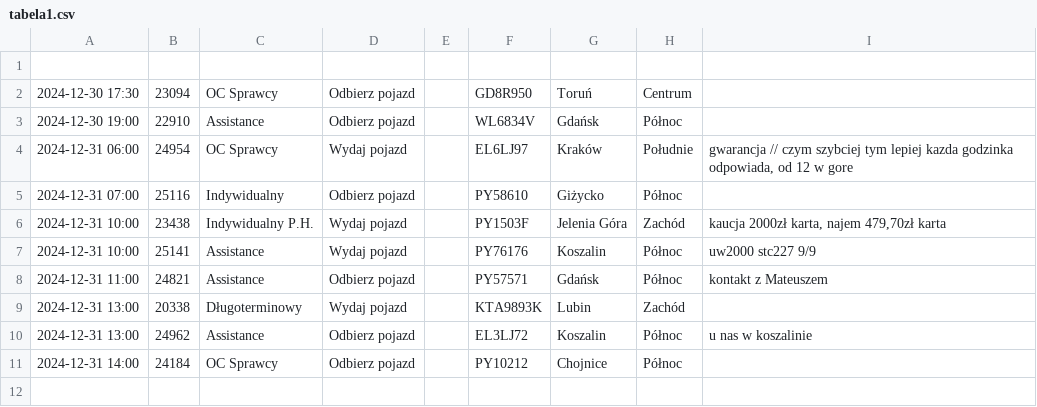
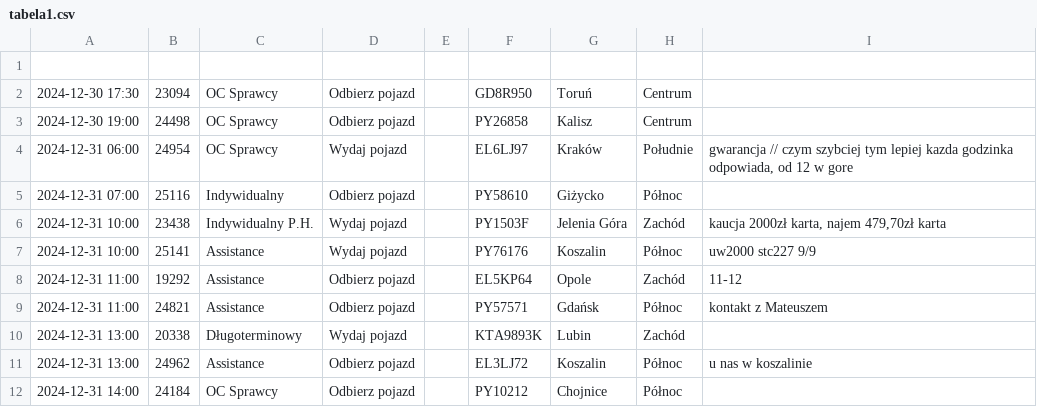
Before and after one commit to chojnacky/chojnacky.github.io, a CSV file: tabela1.csv, drawn as a sheet; removed rows and columns are numbered as before the commit, all else as after; the diff names each change by its address in the sheet, - before the commit and + after, or states it on an @@ line.

Commit message:
Dodanie lub aktualizacja pliku tabela1.csv

```diff
--- a/tabela1.csv
+++ b/tabela1.csv
-row 3: 2024-12-30 19:00 | 22910 | Assistance | Odbierz pojazd |  | WL6834V | Gdańsk | Północ
+row 3: 2024-12-30 19:00 | 24498 | OC Sprawcy | Odbierz pojazd |  | PY26858 | Kalisz | Centrum
+row 8: 2024-12-31 11:00 | 19292 | Assistance | Odbierz pojazd |  | EL5KP64 | Opole | Zachód | 11-12
```
